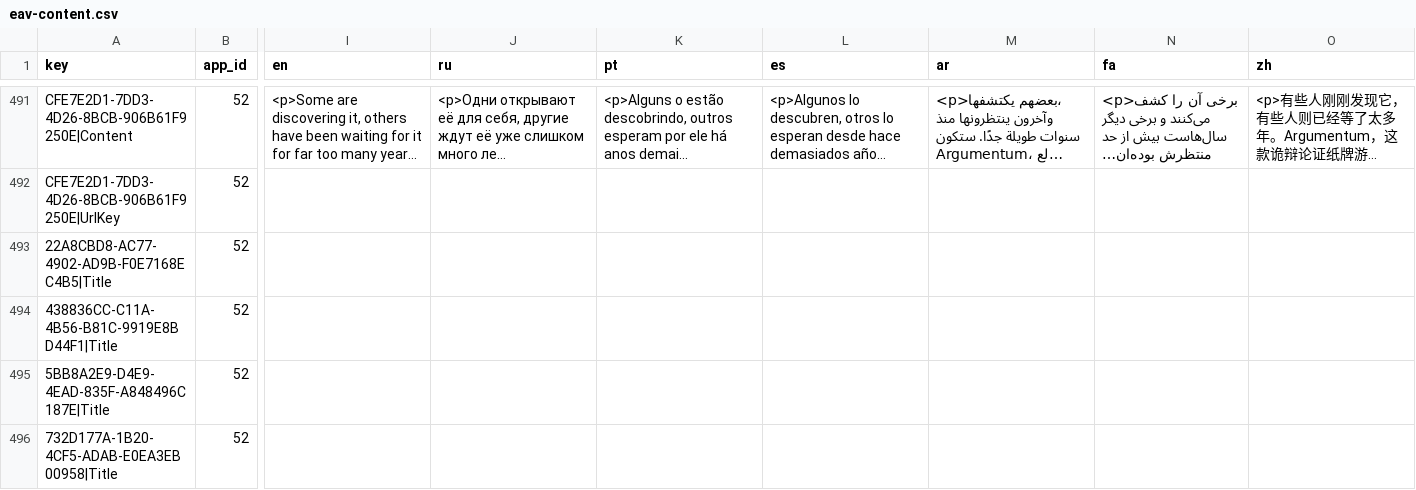
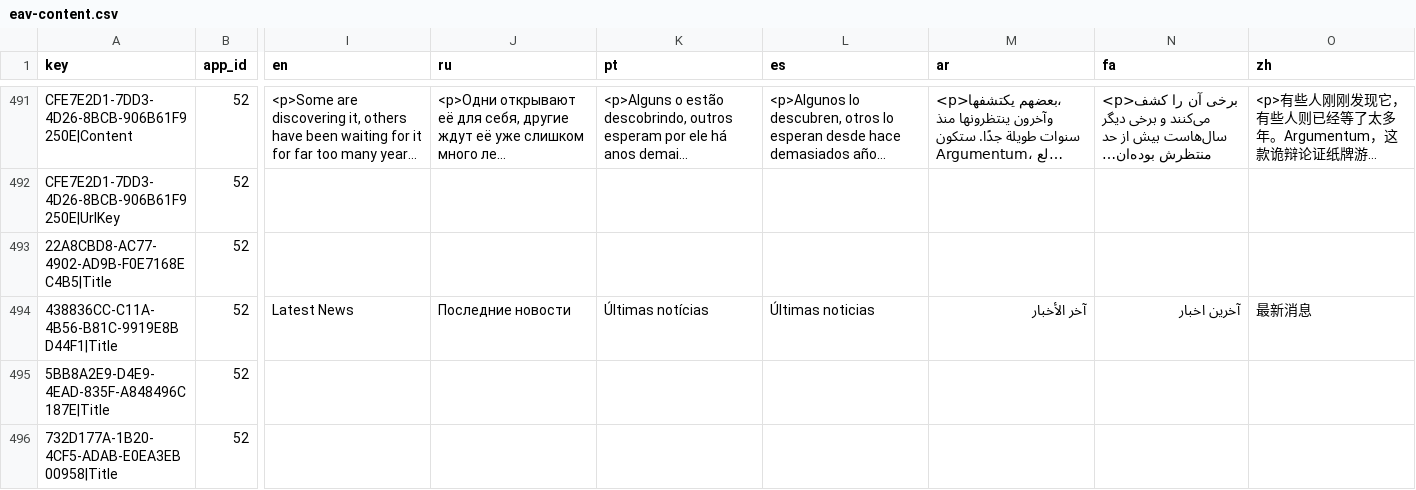
Before and after one commit to ArgumentumGames/Argumentum, a CSV file: docs/dnn-localization/eav-content.csv, drawn as a sheet; only a part is shown, gaps mark what is left out; long unchanged cells end in …; the diff names each change by its address in the sheet, - before the commit and + after, or states it on an @@ line.

```diff
--- a/docs/dnn-localization/eav-content.csv
+++ b/docs/dnn-localization/eav-content.csv
-I494 (en): (empty)
+I494 (en): Latest News
-J494 (ru): (empty)
+J494 (ru): Последние новости
-K494 (pt): (empty)
+K494 (pt): Últimas notícias
-L494 (es): (empty)
+L494 (es): Últimas noticias
-M494 (ar): (empty)
+M494 (ar): آخر الأخبار
-N494 (fa): (empty)
+N494 (fa): آخرین اخبار
-O494 (zh): (empty)
+O494 (zh): 最新消息
```
